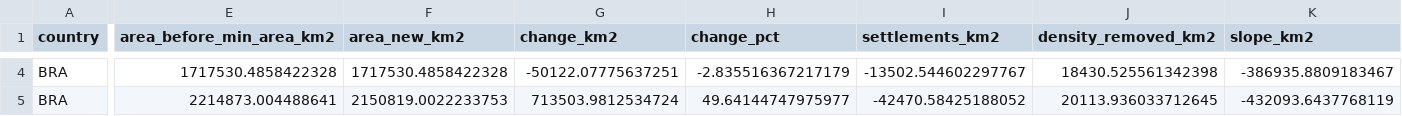
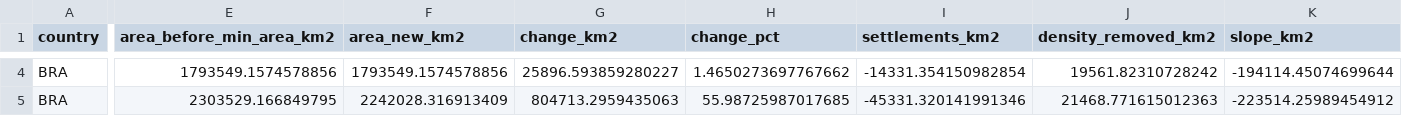
Before and after one commit to DougzSO/GeoFREA, a CSV file: docs/_audit/group6_decomposition/BRA.csv, drawn as a sheet; only a part is shown, gaps mark what is left out; the diff covers the shown part only; the diff names each change by its address in the sheet, - before the commit and + after, or states it on an @@ line.

```diff
--- a/docs/_audit/group6_decomposition/BRA.csv
+++ b/docs/_audit/group6_decomposition/BRA.csv
-E4 (area_before_min_area_km2): 1717530.4858422328
+E4 (area_before_min_area_km2): 1793549.1574578856
-F4 (area_new_km2): 1717530.4858422328
+F4 (area_new_km2): 1793549.1574578856
-G4 (change_km2): -50122.07775637251
+G4 (change_km2): 25896.593859280227
-H4 (change_pct): -2.835516367217179
+H4 (change_pct): 1.4650273697767662
-I4 (settlements_km2): -13502.544602297767
+I4 (settlements_km2): -14331.354150982854
-J4 (density_removed_km2): 18430.525561342398
+J4 (density_removed_km2): 19561.82310728242
-K4 (slope_km2): -386935.8809183467
+K4 (slope_km2): -194114.45074699644
-E5 (area_before_min_area_km2): 2214873.004488641
+E5 (area_before_min_area_km2): 2303529.166849795
-F5 (area_new_km2): 2150819.0022233753
+F5 (area_new_km2): 2242028.316913409
-G5 (change_km2): 713503.9812534724
+G5 (change_km2): 804713.2959435063
-H5 (change_pct): 49.64144747975977
+H5 (change_pct): 55.98725987017685
-I5 (settlements_km2): -42470.58425188052
+I5 (settlements_km2): -45331.320141991346
-J5 (density_removed_km2): 20113.936033712645
+J5 (density_removed_km2): 21468.771615012363
-K5 (slope_km2): -432093.6437768119
+K5 (slope_km2): -223514.25989454912
```
Also changed, not shown: 55 edited cells elsewhere in this file, docs/_audit/group6_decomposition/IND.csv, docs/_audit/group6_decomposition/PRT.csv, 7 other files.
